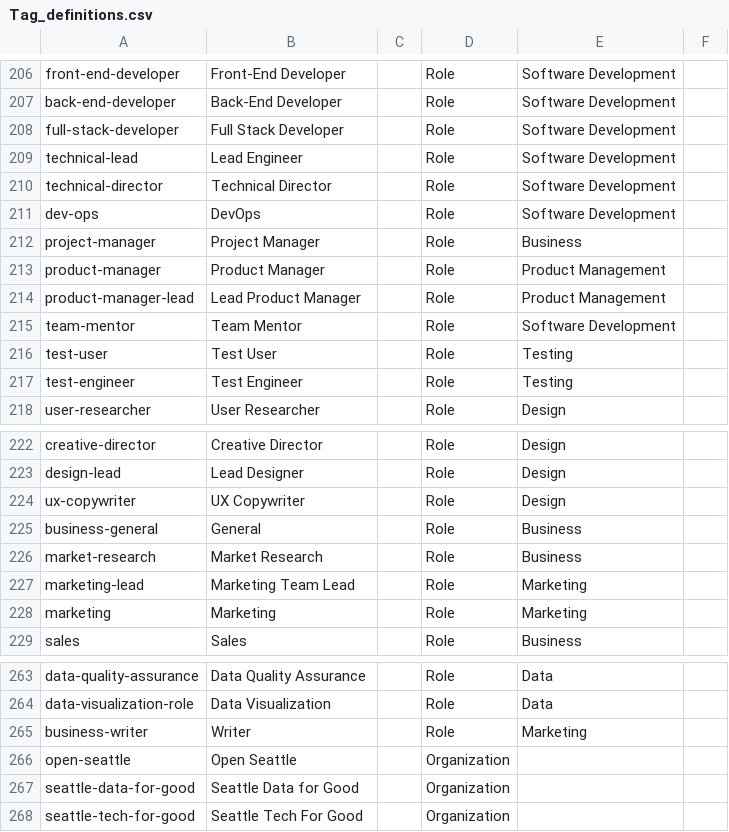
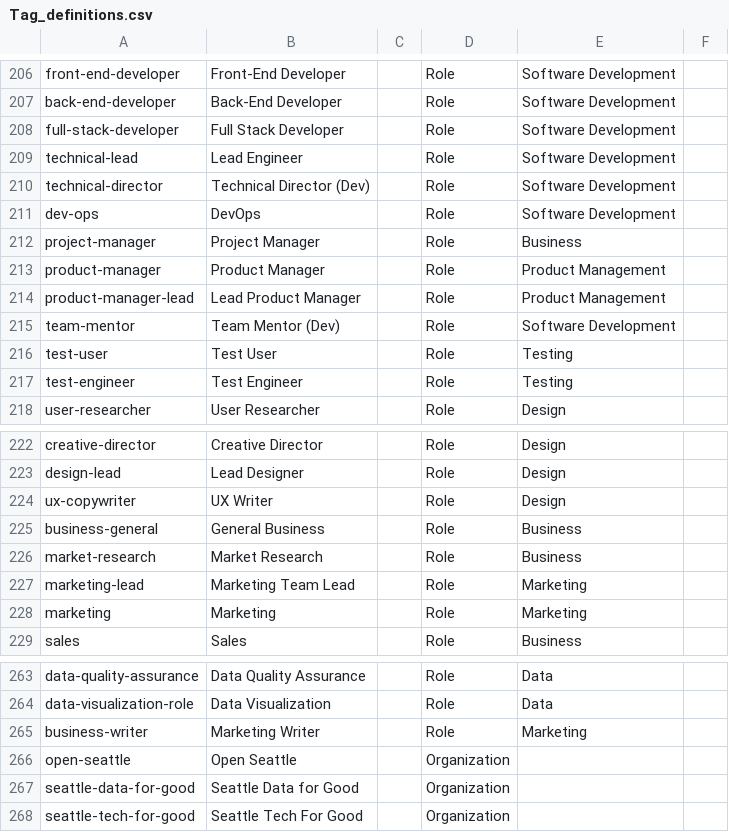
Before and after one commit to DemocracyLab/CivicTechExchange, a CSV file: common/models/Tag_definitions.csv, drawn as a sheet; only a part is shown, gaps mark what is left out; the diff covers the shown part only.

```diff
--- a/common/models/Tag_definitions.csv
+++ b/common/models/Tag_definitions.csv
@@ -209,3 +209,3 @@ full-stack-developer,Full Stack Developer,,Role,Software Development,
 technical-lead,Lead Engineer,,Role,Software Development,
-technical-director,Technical Director,,Role,Software Development,
+technical-director,Technical Director (Dev),,Role,Software Development,
 dev-ops,DevOps,,Role,Software Development,
@@ -214,3 +214,3 @@ product-manager,Product Manager,,Role,Product Management,
 product-manager-lead,Lead Product Manager,,Role,Product Management,
-team-mentor,Team Mentor,,Role,Software Development,
+team-mentor,Team Mentor (Dev),,Role,Software Development,
 test-user,Test User,,Role,Testing,
@@ -223,4 +223,4 @@ creative-director,Creative Director,,Role,Design,
 design-lead,Lead Designer,,Role,Design,
-ux-copywriter,UX Copywriter,,Role,Design,
-business-general,General,,Role,Business,
+ux-copywriter,UX Writer,,Role,Design,
+business-general,General Business,,Role,Business,
 market-research,Market Research,,Role,Business,
@@ -264,3 +264,3 @@ data-quality-assurance,Data Quality Assurance,,Role,Data,
 data-visualization-role,Data Visualization,,Role,Data,
-business-writer,Writer,,Role,Marketing,
+business-writer,Marketing Writer,,Role,Marketing,
 open-seattle,Open Seattle,,Organization,,
```
Also changed, not shown: 24 edited cells elsewhere in this file.
